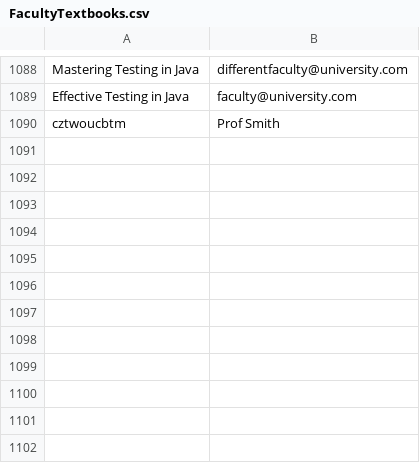
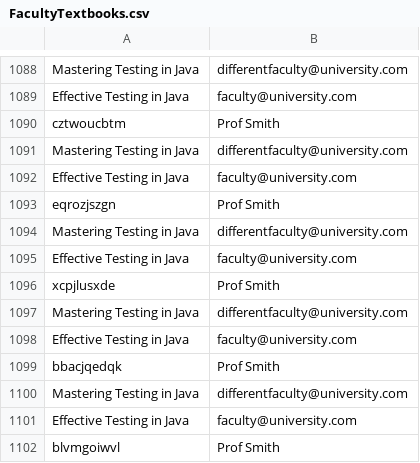
Before and after one commit to vincentrann/EECS-3111-project, a CSV file: EECS3311_project/src/data/FacultyTextbooks.csv, drawn as a sheet; only a part is shown, gaps mark what is left out; the diff names each change by its address in the sheet, - before the commit and + after, or states it on an @@ line.

```diff
--- a/EECS3311_project/src/data/FacultyTextbooks.csv
+++ b/EECS3311_project/src/data/FacultyTextbooks.csv
+row 1091: Mastering Testing in Java | differentfaculty@university.com
+row 1092: Effective Testing in Java | faculty@university.com
+row 1093: eqrozjszgn | Prof Smith
+row 1094: Mastering Testing in Java | differentfaculty@university.com
+row 1095: Effective Testing in Java | faculty@university.com
+row 1096: xcpjlusxde | Prof Smith
+row 1097: Mastering Testing in Java | differentfaculty@university.com
+row 1098: Effective Testing in Java | faculty@university.com
+row 1099: bbacjqedqk | Prof Smith
+row 1100: Mastering Testing in Java | differentfaculty@university.com
+row 1101: Effective Testing in Java | faculty@university.com
+row 1102: blvmgoiwvl | Prof Smith
```
Also changed, not shown: EECS3311_project/src/data/Clients.csv, EECS3311_project/src/data/NewsletterSubscriber.csv, 5 other files.
